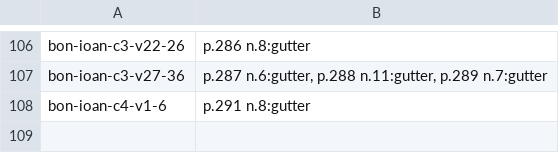
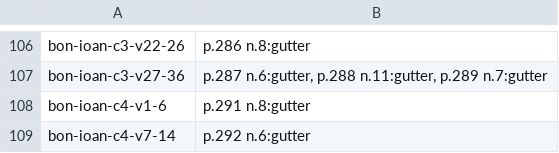
Before and after one commit to wilsonpruitt/bonaventure-sentences, a TSV file: manual-review/vol6-runover-ledger.tsv, drawn as a sheet; only a part is shown, gaps mark what is left out; the diff names each change by its address in the sheet, - before the commit and + after, or states it on an @@ line.

```diff
--- a/manual-review/vol6-runover-ledger.tsv
+++ b/manual-review/vol6-runover-ledger.tsv
+row 109: bon-ioan-c4-v7-14 | p.292 n.6:gutter
```
Also changed, not shown: 4 other files.
